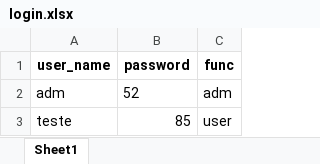
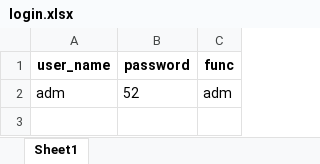
Before and after one commit to Magnadof/ss, an Excel workbook: bank/login.xlsx, sheet Sheet1, drawn as a sheet; values as stored, in another font and other column widths than the file's, no borders; the diff names each change by its address in the sheet, - before the commit and + after, or states it on an @@ line.

```diff
--- a/bank/login.xlsx (sheet Sheet1)
+++ b/bank/login.xlsx (sheet Sheet1)
-row 3: teste | 85 | user
```
Also changed, not shown: 13 other files.
